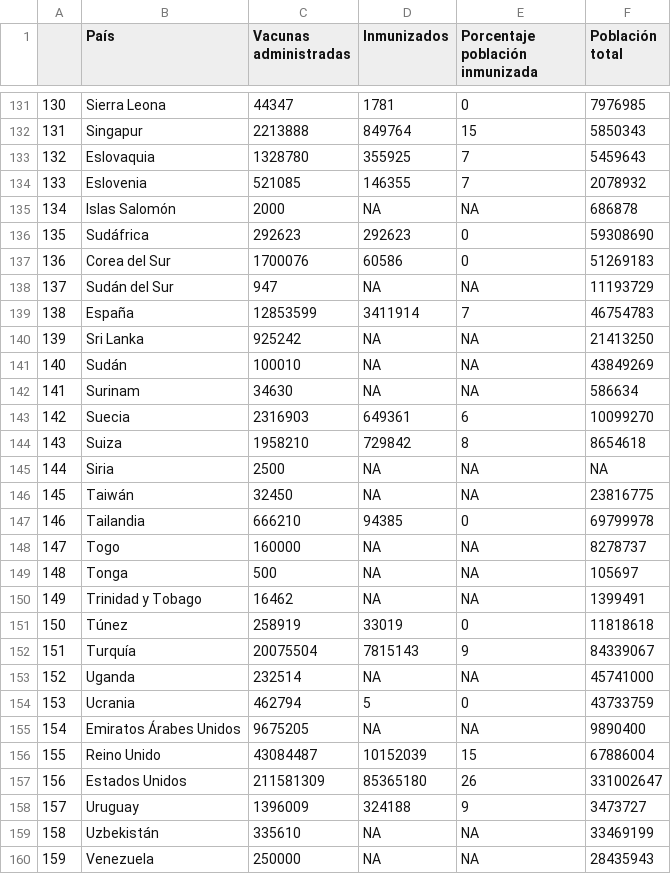
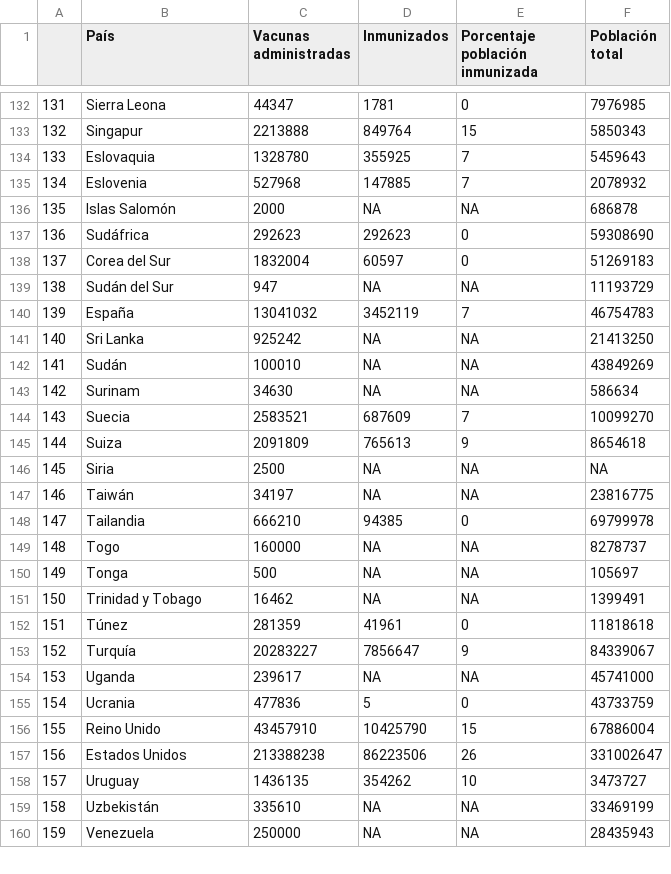
Before and after one commit to ftahumadalobos/sarscv19-mr, a CSV file: Contagios-Totales y cada 7 días/Paises inmunizacion.csv, drawn as a sheet; only a part is shown, gaps mark what is left out; removed rows and columns are numbered as before the commit, all else as after; the diff covers the shown part only; the diff names each change by its address in the sheet, - before the commit and + after, or states it on an @@ line.

```diff
--- a/Contagios-Totales y cada 7 días/Paises inmunizacion.csv
+++ b/Contagios-Totales y cada 7 días/Paises inmunizacion.csv
@@ column A renumbered between rows 11 and 155 @@
-C135 (Vacunas administradas): 521085
+C135 (Vacunas administradas): 527968
-D135 (Inmunizados): 146355
+D135 (Inmunizados): 147885
-C138 (Vacunas administradas): 1700076
+C138 (Vacunas administradas): 1832004
-D138 (Inmunizados): 60586
+D138 (Inmunizados): 60597
-C140 (Vacunas administradas): 12853599
+C140 (Vacunas administradas): 13041032
-D140 (Inmunizados): 3411914
+D140 (Inmunizados): 3452119
-C144 (Vacunas administradas): 2316903
+C144 (Vacunas administradas): 2583521
-D144 (Inmunizados): 649361
+D144 (Inmunizados): 687609
-E144 (Porcentaje población inmunizada): 6
+E144 (Porcentaje población inmunizada): 7
-C145 (Vacunas administradas): 1958210
+C145 (Vacunas administradas): 2091809
-D145 (Inmunizados): 729842
+D145 (Inmunizados): 765613
-E145 (Porcentaje población inmunizada): 8
+E145 (Porcentaje población inmunizada): 9
-C147 (Vacunas administradas): 32450
+C147 (Vacunas administradas): 34197
-C152 (Vacunas administradas): 258919
+C152 (Vacunas administradas): 281359
-D152 (Inmunizados): 33019
+D152 (Inmunizados): 41961
-C153 (Vacunas administradas): 20075504
+C153 (Vacunas administradas): 20283227
-D153 (Inmunizados): 7815143
+D153 (Inmunizados): 7856647
-C154 (Vacunas administradas): 232514
+C154 (Vacunas administradas): 239617
-C155 (Vacunas administradas): 462794
+C155 (Vacunas administradas): 477836
-row 155: 154 | Emiratos Árabes Unidos | 9675205 | NA | NA | 9890400
-C156 (Vacunas administradas): 43084487
+C156 (Vacunas administradas): 43457910
-D156 (Inmunizados): 10152039
+D156 (Inmunizados): 10425790
-C157 (Vacunas administradas): 211581309
+C157 (Vacunas administradas): 213388238
-D157 (Inmunizados): 85365180
+D157 (Inmunizados): 86223506
-C158 (Vacunas administradas): 1396009
+C158 (Vacunas administradas): 1436135
-D158 (Inmunizados): 324188
+D158 (Inmunizados): 354262
-E158 (Porcentaje población inmunizada): 9
+E158 (Porcentaje población inmunizada): 10
```
Also changed, not shown: 1 added row and 132 edited cells elsewhere in this file, Contagios-Totales y cada 7 días/Regiones Inmunizacion.csv, Contagios-Totales y cada 7 días/Vacunas por tramo de edad.csv.
